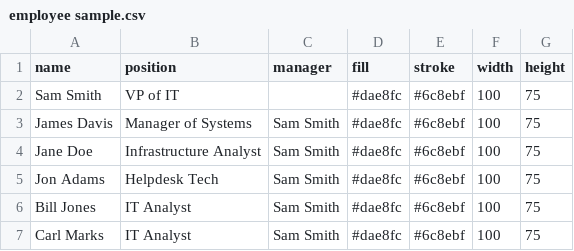
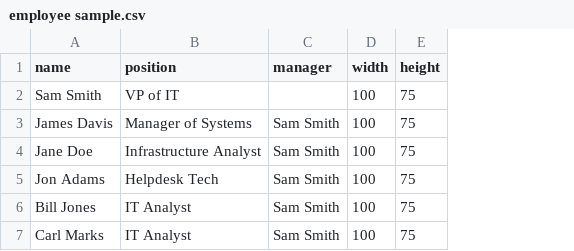
Before and after one commit to ggrandli01/orgchart-generator, a CSV file: employee sample.csv, drawn as a sheet; the diff names each change by its address in the sheet, - before the commit and + after, or states it on an @@ line.

Commit message:
Org chart generation script, sample data and sample output

```diff
--- a/employee sample.csv
+++ b/employee sample.csv
-column D (fill), rows 2-7: all #dae8fc
-column E (stroke), rows 2-7: all #6c8ebf
```
Also changed, not shown: 2 other files.
